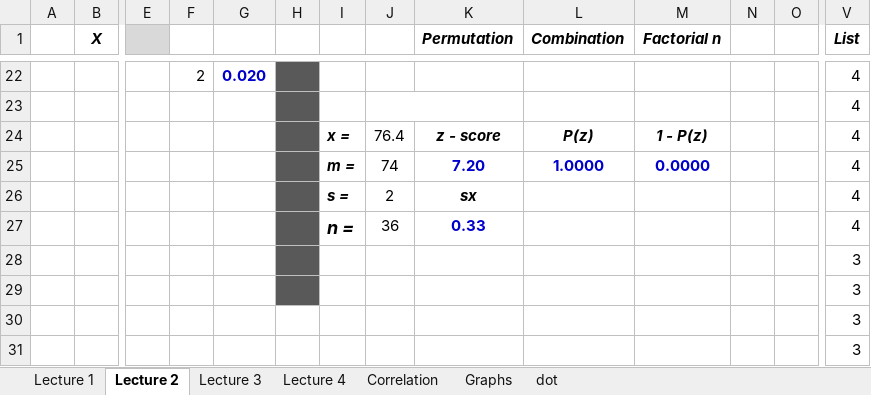
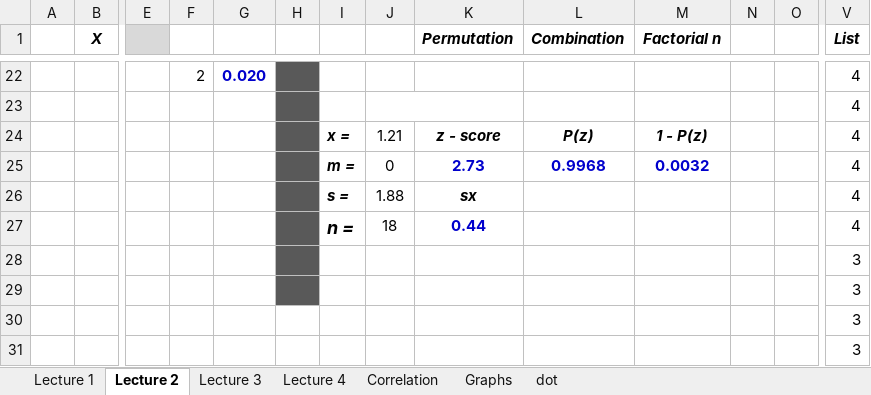
Before and after one commit to pizzapanther/fredmath, an Excel workbook: Statistic/excel/STAT.xlsx, sheet Lecture 2, drawn as a sheet; only a part is shown, gaps mark what is left out; values as stored, in another font and other column widths than the file's, no borders; removed rows and columns are numbered as before the commit, all else as after; rows hold the shown columns only; the diff names each change by its address in the sheet, - before the commit and + after, or states it on an @@ line.

```diff
--- a/Statistic/excel/STAT.xlsx (sheet Lecture 2)
+++ b/Statistic/excel/STAT.xlsx (sheet Lecture 2)
-J24: 76.4
+J24: 1.21
-row 25:  |  |  |  |  |  | m = | 74 | 7.20 | 1.0000 | 0.0000 |  |  | 4
+row 25:  |  |  |  |  |  | m = | 0 | 2.73 | 0.9968 | 0.0032 |  |  | 4
-J26: 2
+J26: 1.88
-J27: 36
+J27: 18
-K27 (Permutation): 0.33
+K27 (Permutation): 0.44
```
Also changed, not shown: sheet Lecture 4, sheet Lecture 3, charts or pictures.
